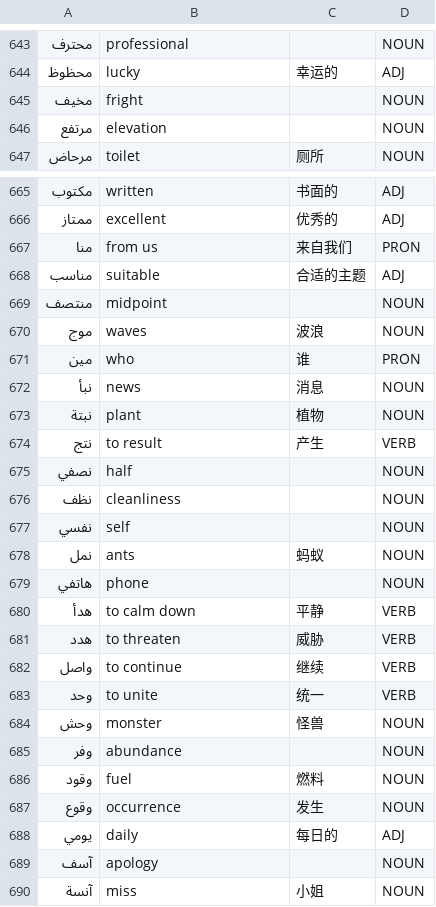
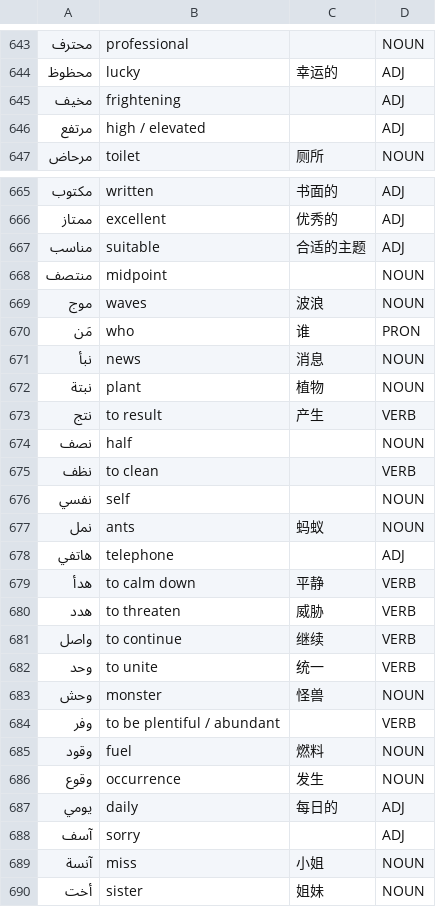
Before and after one commit to Jonathangadeaharder/VocabLevels, a CSV file: arabic/B2.1.csv, drawn as a sheet; only a part is shown, gaps mark what is left out; the shorter side is filled out with more unchanged rows; removed rows and columns are numbered as before the commit, all else as after; the diff covers the shown part only; the diff names each change by its address in the sheet, - before the commit and + after, or states it on an @@ line.

Commit message:
fix(data): remediate arabic semantic audit findings (#94)
Per file (rows fixed / rows deleted):
- A1.csv: 1 / 0
- A2.csv: 1 / 0
- B1.1.csv: 0 / 0 (no fixes required)
- B1.2.csv: 0 / 0 (no fixes required)
- B2.1.csv: 10 / 1
- B2.2.csv: 6 / 0
- B2.3.csv: 63 / 4
- B2.4.csv: 67 / 5
- Advanced.csv: 2 / 0

Biggest corruption class removed: verb/adjective/participle lemmas
tagged NOUN with abstract-noun glosses in the machine-generated
B2.3/B2.4 rare-words batches (96 rows repaired). Also deleted 9
hallucinated, truncated or non-word lemmas plus 1 clitic sequence.

Audit context: #88. Arabic remediation issue: #94.

```diff
--- a/arabic/B2.1.csv
+++ b/arabic/B2.1.csv
-B645: fright
+B645: frightening
-D645:D646: NOUN
+D645:D646: ADJ
-B646: elevation
+B646: high / elevated
-row 667: منا | from us | 来自我们 | PRON
-A670: مين
+A670: مَن
-A674: نصفي
+A674: نصف
-B675: cleanliness
+B675: to clean
-D675: NOUN
+D675: VERB
-B678: phone
+B678: telephone
-D678: NOUN
+D678: ADJ
-B684: abundance
+B684: to be plentiful / abundant
-D684: NOUN
+D684: VERB
-B688: apology
+B688: sorry
-D688: NOUN
+D688: ADJ
```
Also changed, not shown: 3 edited cells elsewhere in this file, 6 other files.
